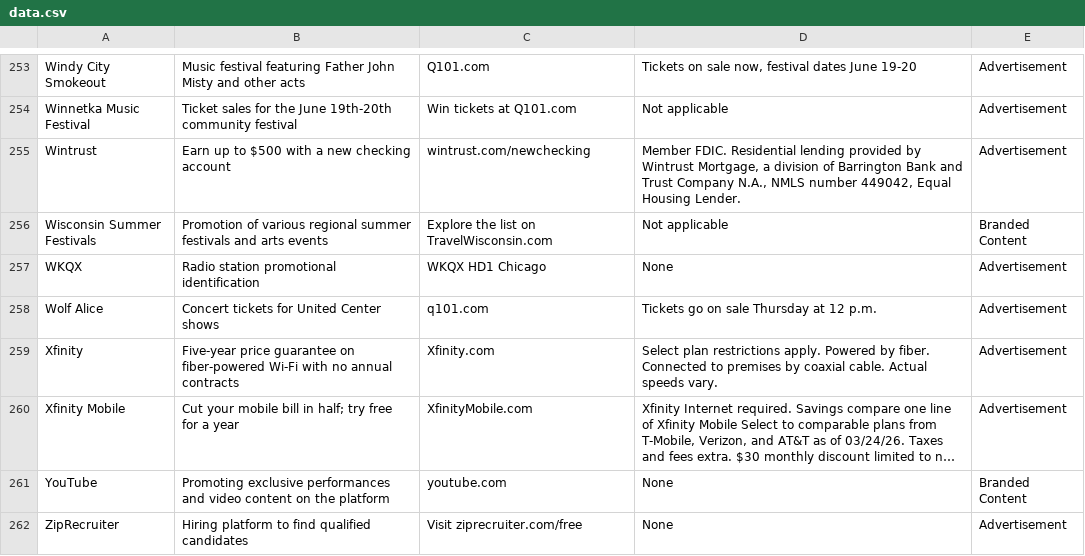
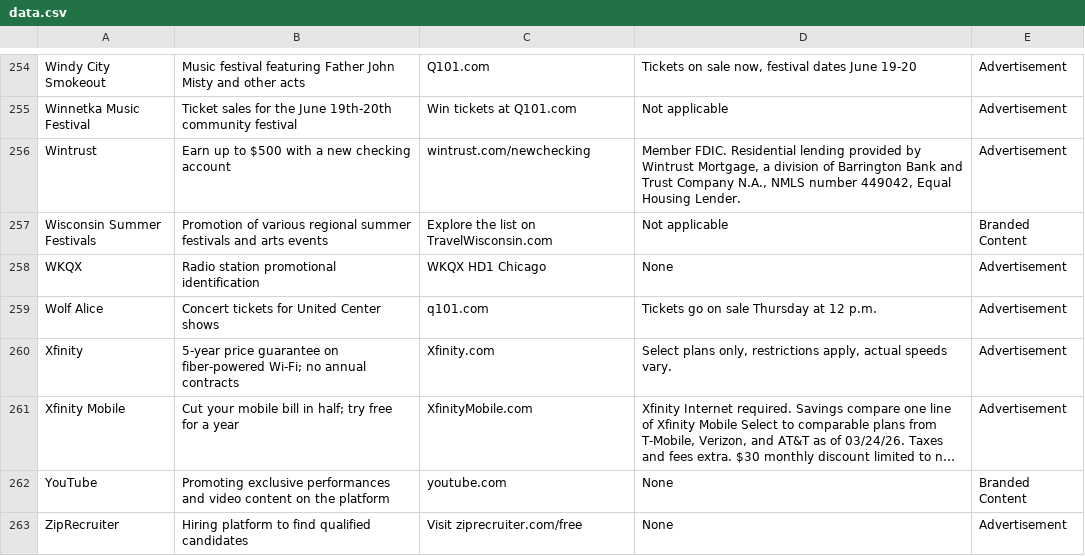
Before and after one commit to MATR-Technologies/ReplayAdsViewer, a CSV file: data.csv, drawn as a sheet; only a part is shown, gaps mark what is left out; long unchanged cells end in …; addresses are those after the commit; the diff covers the shown part only; the diff names each change by its address in the sheet, - before the commit and + after, or states it on an @@ line.

Commit message:
Auto-update CSV data

```diff
--- a/data.csv
+++ b/data.csv
-B260: Five-year price guarantee on fiber-powered Wi-Fi with no annual…
+B260: 5-year price guarantee on fiber-powered Wi-Fi; no annual…
-D260: Select plan restrictions apply. Powered by fiber. Connected to premises by coaxial cable. Actual speeds vary.
+D260: Select plans only, restrictions apply, actual speeds vary.
```
Also changed, not shown: 6 added rows, 2 removed rows and 14 edited cells elsewhere in this file.
